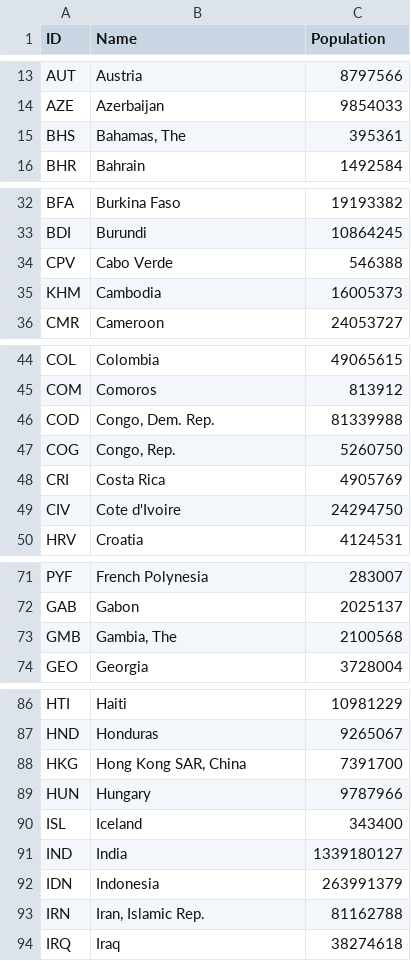
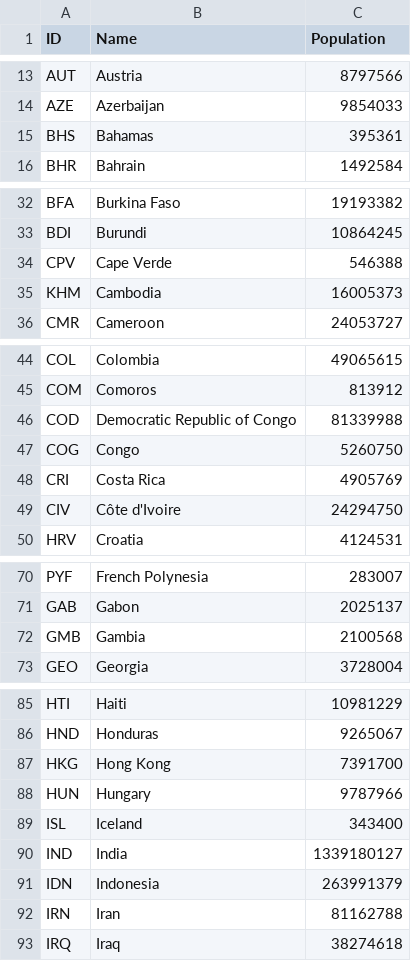
Before and after one commit to HKuz/fCC_D3_CurrExp, a CSV file: worldPopulation.csv, drawn as a sheet; only a part is shown, gaps mark what is left out; the diff covers the shown part only.

Commit message:
fix: tie country names between csv and json

```diff
--- a/worldPopulation.csv
+++ b/worldPopulation.csv
@@ -14,3 +14,3 @@ AUT,Austria,8797566
 AZE,Azerbaijan,9854033
-BHS,"Bahamas, The",395361
+BHS,Bahamas,395361
 BHR,Bahrain,1492584
@@ -33,3 +33,3 @@ BFA,Burkina Faso,19193382
 BDI,Burundi,10864245
-CPV,Cabo Verde,546388
+CPV,Cape Verde,546388
 KHM,Cambodia,16005373
@@ -45,6 +45,6 @@ COL,Colombia,49065615
 COM,Comoros,813912
-COD,"Congo, Dem. Rep.",81339988
-COG,"Congo, Rep.",5260750
+COD,Democratic Republic of Congo,81339988
+COG,Congo,5260750
 CRI,Costa Rica,4905769
-CIV,Cote d'Ivoire,24294750
+CIV,Côte d'Ivoire,24294750
 HRV,Croatia,4124531
@@ -72,3 +71,3 @@ PYF,French Polynesia,283007
 GAB,Gabon,2025137
-GMB,"Gambia, The",2100568
+GMB,Gambia,2100568
 GEO,Georgia,3728004
@@ -87,3 +86,3 @@ HTI,Haiti,10981229
 HND,Honduras,9265067
-HKG,"Hong Kong SAR, China",7391700
+HKG,Hong Kong,7391700
 HUN,Hungary,9787966
@@ -92,3 +91,3 @@ IND,India,1339180127
 IDN,Indonesia,263991379
-IRN,"Iran, Islamic Rep.",81162788
+IRN,Iran,81162788
 IRQ,Iraq,38274618
```
Also changed, not shown: 5 added rows, 5 removed rows and 12 edited cells elsewhere in this file, 2 other files.
